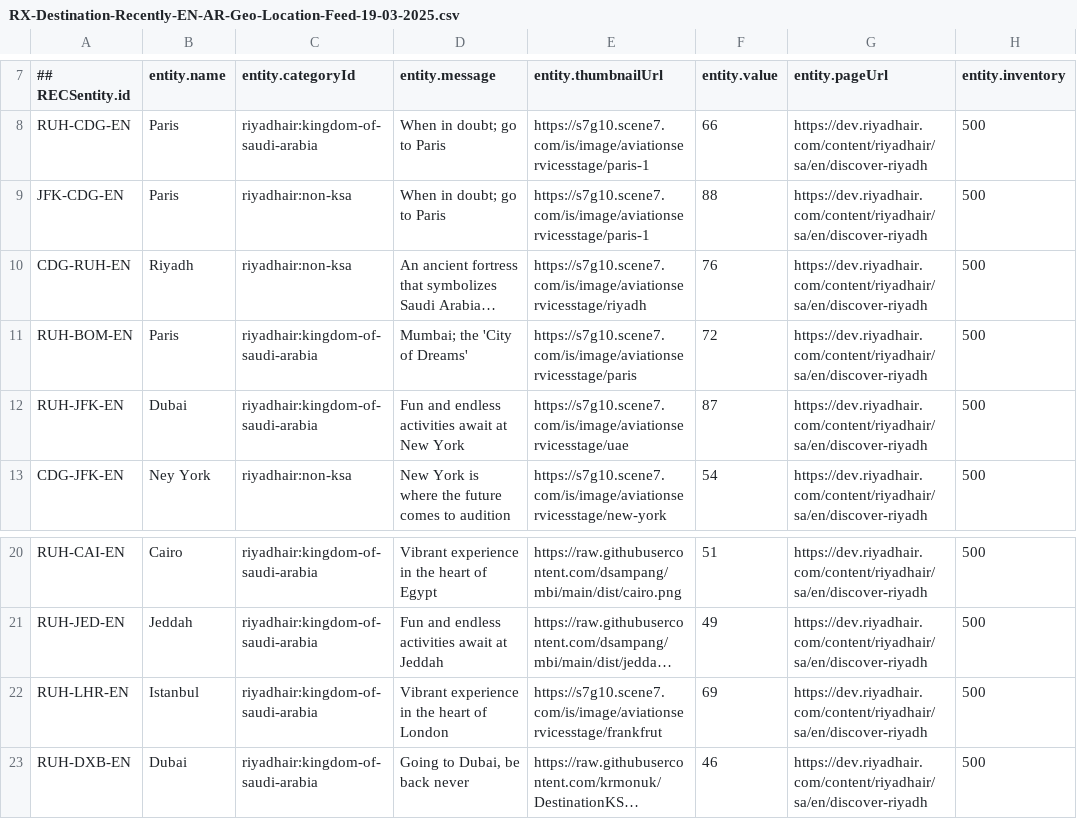
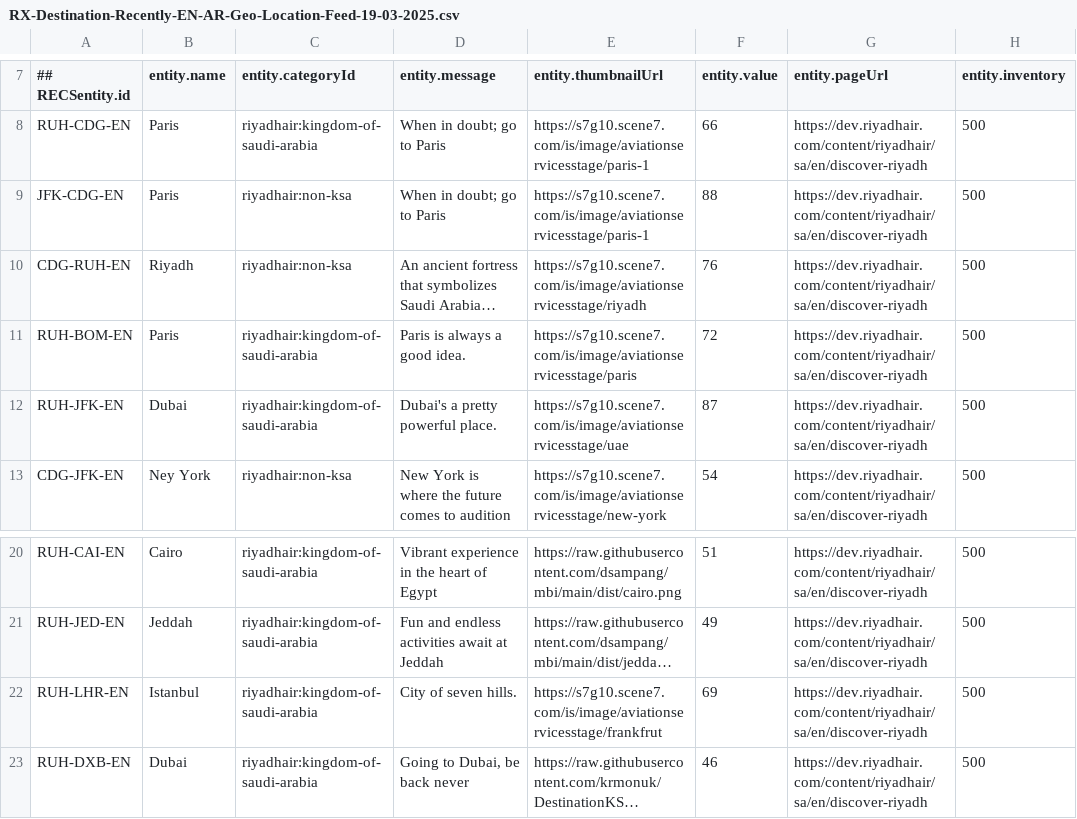
Before and after one commit to krmonuk/DestinationKSA-NonKSA, a CSV file: RX-Destination-Recently-EN-AR-Geo-Location-Feed-19-03-2025.csv, drawn as a sheet; only a part is shown, gaps mark what is left out; long unchanged cells end in …; the diff names each change by its address in the sheet, - before the commit and + after, or states it on an @@ line.

Commit message:
Add files via upload

```diff
--- a/RX-Destination-Recently-EN-AR-Geo-Location-Feed-19-03-2025.csv
+++ b/RX-Destination-Recently-EN-AR-Geo-Location-Feed-19-03-2025.csv
-D11 (entity.message): Mumbai; the 'City of Dreams'
+D11 (entity.message): Paris is always a good idea.
-D12 (entity.message): Fun and endless activities await at New York
+D12 (entity.message): Dubai's a pretty powerful place.
-D22 (entity.message): Vibrant experience in the heart of London
+D22 (entity.message): City of seven hills.
```
